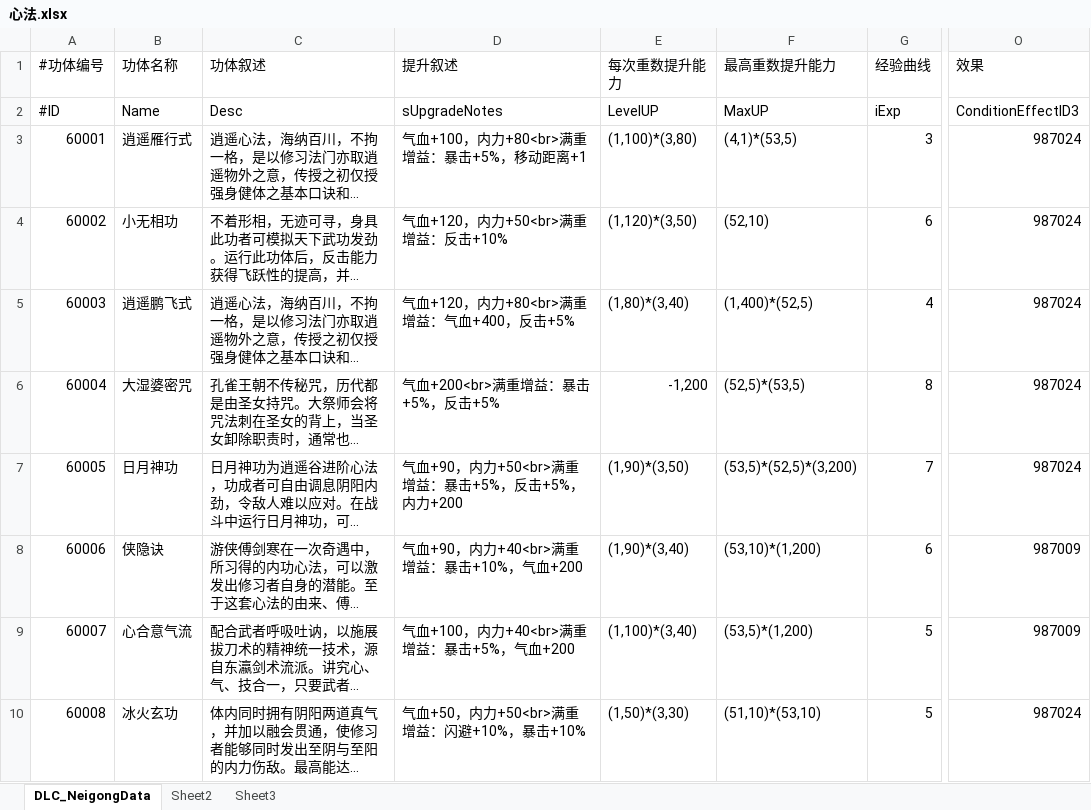
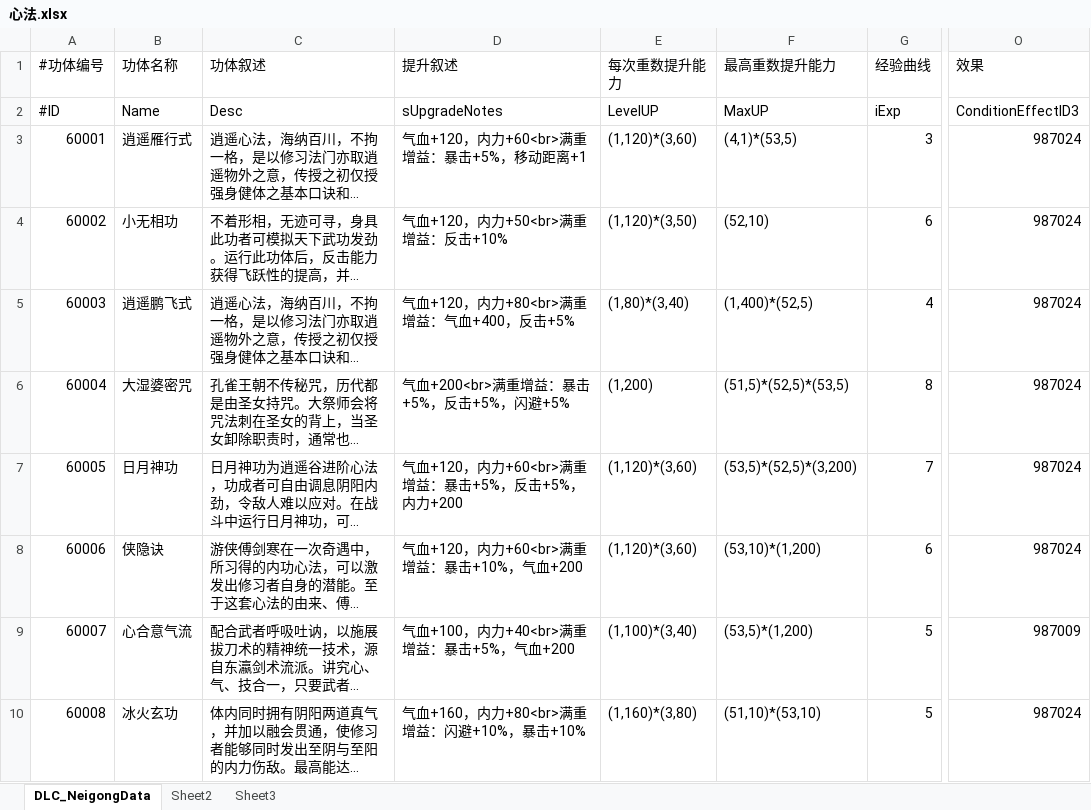
Before and after one commit to xiaozhuzzz/XiakePreMod, an Excel workbook: Excel文件/xiakeqian/心法.xlsx, sheet DLC_NeigongData, drawn as a sheet; only a part is shown, gaps mark what is left out; long unchanged cells end in …; values as stored, in another font and other column widths than the file's, no borders; conditional formats not drawn; the diff covers the shown part only; the diff names each change by its address in the sheet, - before the commit and + after, or states it on an @@ line.

```diff
--- a/Excel文件/xiakeqian/心法.xlsx (sheet DLC_NeigongData)
+++ b/Excel文件/xiakeqian/心法.xlsx (sheet DLC_NeigongData)
-D3: 气血+100，内力+80<br>满重增益：暴击+5%，移动距离+1
+D3: 气血+120，内力+60<br>满重增益：暴击+5%，移动距离+1
-E3: (1,100)*(3,80)
+E3: (1,120)*(3,60)
-D6: 气血+200<br>满重增益：暴击+5%，反击+5%
+D6: 气血+200<br>满重增益：暴击+5%，反击+5%，闪避+5%
-E6: -1,200
+E6: (1,200)
-F6: (52,5)*(53,5)
+F6: (51,5)*(52,5)*(53,5)
-D7: 气血+90，内力+50<br>满重增益：暴击+5%，反击+5%，内力+200
+D7: 气血+120，内力+60<br>满重增益：暴击+5%，反击+5%，内力+200
-E7: (1,90)*(3,50)
+E7: (1,120)*(3,60)
-D8: 气血+90，内力+40<br>满重增益：暴击+10%，气血+200
+D8: 气血+120，内力+60<br>满重增益：暴击+10%，气血+200
-E8: (1,90)*(3,40)
+E8: (1,120)*(3,60)
-O8: 987009
+O8: 987024
-D10: 气血+50，内力+50<br>满重增益：闪避+10%，暴击+10%
+D10: 气血+160，内力+80<br>满重增益：闪避+10%，暴击+10%
-E10: (1,50)*(3,30)
+E10: (1,160)*(3,80)
```
Also changed, not shown: 8 added rows and 426 edited cells elsewhere in this sheet, sheet Sheet3, 2 other files.
